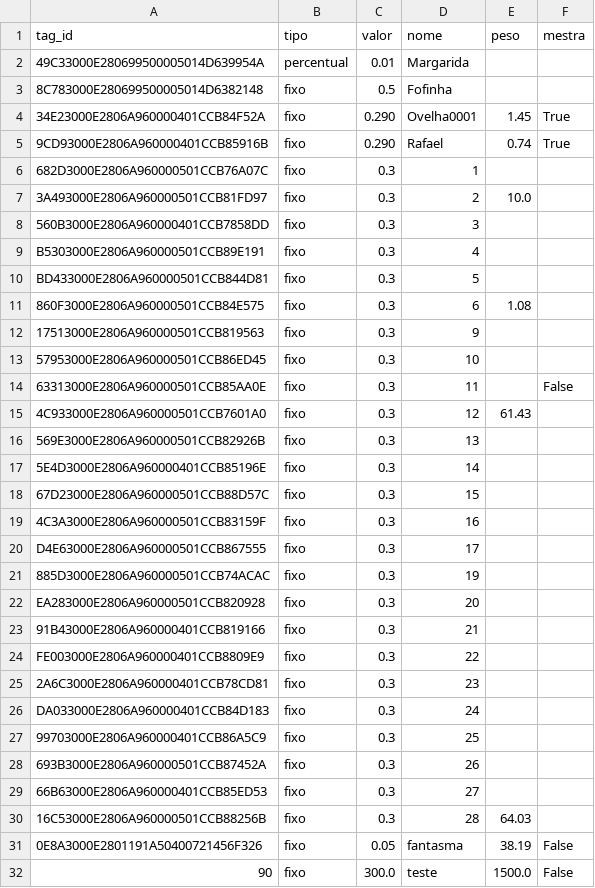
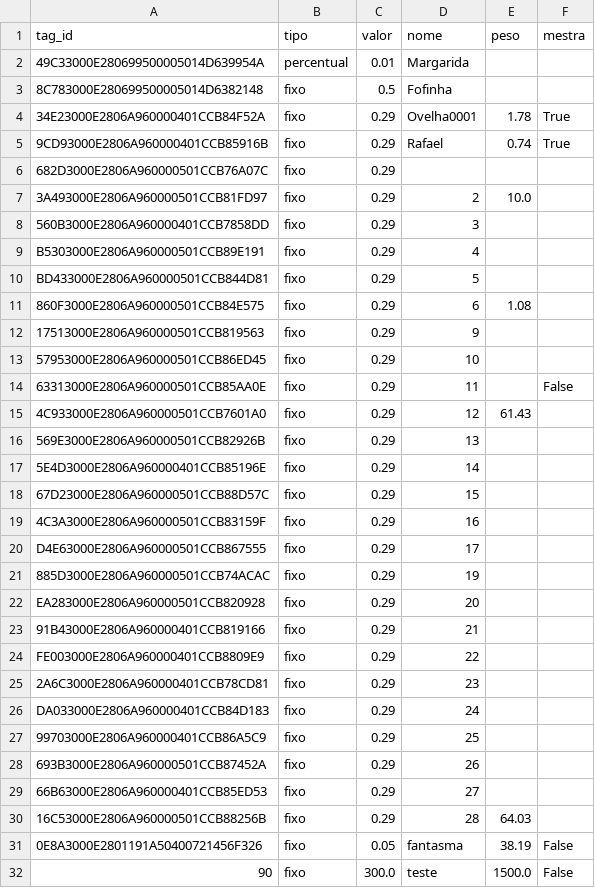
Before and after one commit to EvandroLD/Comedouros, a CSV file: Comedouros_autom-ticos/core/tag_info.csv, drawn as a sheet.

```diff
--- a/Comedouros_autom-ticos/core/tag_info.csv
+++ b/Comedouros_autom-ticos/core/tag_info.csv
@@ -3,29 +3,29 @@ tag_id,tipo,valor,nome,peso,mestra
 8C783000E280699500005014D6382148,fixo,0.5,Fofinha,,
-34E23000E2806A960000401CCB84F52A,fixo,0.290,Ovelha0001,1.45,True
-9CD93000E2806A960000401CCB85916B,fixo,0.290,Rafael,0.74,True
-682D3000E2806A960000501CCB76A07C,fixo,0.3,1,,
-3A493000E2806A960000501CCB81FD97,fixo,0.3,2,10.0,
-560B3000E2806A960000401CCB7858DD,fixo,0.3,3,,
-B5303000E2806A960000501CCB89E191,fixo,0.3,4,,
-BD433000E2806A960000501CCB844D81,fixo,0.3,5,,
-860F3000E2806A960000501CCB84E575,fixo,0.3,6,1.08,
-17513000E2806A960000501CCB819563,fixo,0.3,9,,
-57953000E2806A960000501CCB86ED45,fixo,0.3,10,,
-63313000E2806A960000501CCB85AA0E,fixo,0.3,11,,False
-4C933000E2806A960000501CCB7601A0,fixo,0.3,12,61.43,
-569E3000E2806A960000501CCB82926B,fixo,0.3,13,,
-5E4D3000E2806A960000401CCB85196E,fixo,0.3,14,,
-67D23000E2806A960000501CCB88D57C,fixo,0.3,15,,
-4C3A3000E2806A960000501CCB83159F,fixo,0.3,16,,
-D4E63000E2806A960000501CCB867555,fixo,0.3,17,,
-885D3000E2806A960000501CCB74ACAC,fixo,0.3,19,,
-EA283000E2806A960000501CCB820928,fixo,0.3,20,,
-91B43000E2806A960000401CCB819166,fixo,0.3,21,,
-FE003000E2806A960000401CCB8809E9,fixo,0.3,22,,
-2A6C3000E2806A960000401CCB78CD81,fixo,0.3,23,,
-DA033000E2806A960000401CCB84D183,fixo,0.3,24,,
-99703000E2806A960000401CCB86A5C9,fixo,0.3,25,,
-693B3000E2806A960000501CCB87452A,fixo,0.3,26,,
-66B63000E2806A960000401CCB85ED53,fixo,0.3,27,,
-16C53000E2806A960000501CCB88256B,fixo,0.3,28,64.03,
+34E23000E2806A960000401CCB84F52A,fixo,0.29,Ovelha0001,1.78,True
+9CD93000E2806A960000401CCB85916B,fixo,0.29,Rafael,0.74,True
+682D3000E2806A960000501CCB76A07C,fixo,0.29,,
+3A493000E2806A960000501CCB81FD97,fixo,0.29,2,10.0,
+560B3000E2806A960000401CCB7858DD,fixo,0.29,3,,
+B5303000E2806A960000501CCB89E191,fixo,0.29,4,,
+BD433000E2806A960000501CCB844D81,fixo,0.29,5,,
+860F3000E2806A960000501CCB84E575,fixo,0.29,6,1.08,
+17513000E2806A960000501CCB819563,fixo,0.29,9,,
+57953000E2806A960000501CCB86ED45,fixo,0.29,10,,
+63313000E2806A960000501CCB85AA0E,fixo,0.29,11,,False
+4C933000E2806A960000501CCB7601A0,fixo,0.29,12,61.43,
+569E3000E2806A960000501CCB82926B,fixo,0.29,13,,
+5E4D3000E2806A960000401CCB85196E,fixo,0.29,14,,
+67D23000E2806A960000501CCB88D57C,fixo,0.29,15,,
+4C3A3000E2806A960000501CCB83159F,fixo,0.29,16,,
+D4E63000E2806A960000501CCB867555,fixo,0.29,17,,
+885D3000E2806A960000501CCB74ACAC,fixo,0.29,19,,
+EA283000E2806A960000501CCB820928,fixo,0.29,20,,
+91B43000E2806A960000401CCB819166,fixo,0.29,21,,
+FE003000E2806A960000401CCB8809E9,fixo,0.29,22,,
+2A6C3000E2806A960000401CCB78CD81,fixo,0.29,23,,
+DA033000E2806A960000401CCB84D183,fixo,0.29,24,,
+99703000E2806A960000401CCB86A5C9,fixo,0.29,25,,
+693B3000E2806A960000501CCB87452A,fixo,0.29,26,,
+66B63000E2806A960000401CCB85ED53,fixo,0.29,27,,
+16C53000E2806A960000501CCB88256B,fixo,0.29,28,64.03,
 0E8A3000E2801191A50400721456F326,fixo,0.05,fantasma,38.19,False
```
Also changed, not shown: Comedouros_autom-ticos/core/relatorio_cocho.csv, 1 other file.
